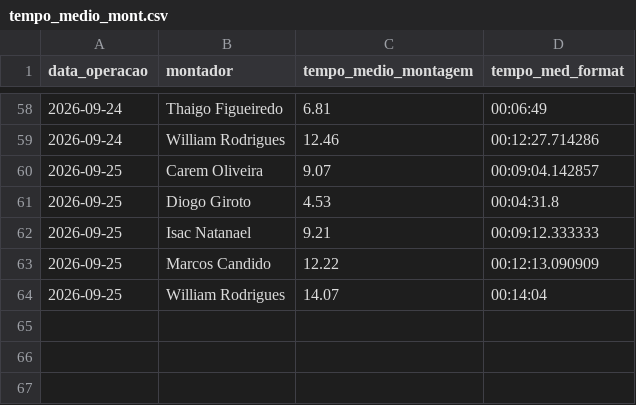
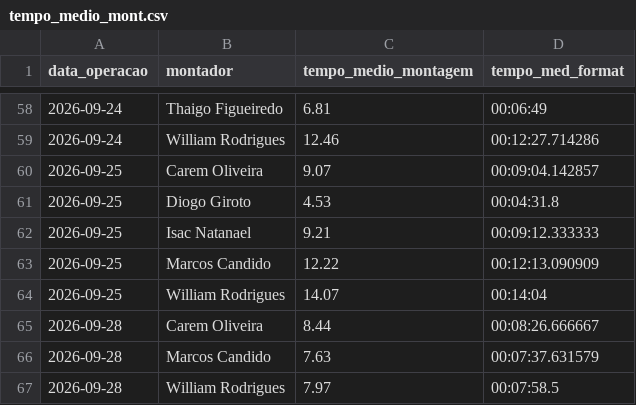
Before and after one commit to diogojfr/report-lago-azul-streamlit, a CSV file: data/tempo_medio_mont.csv, drawn as a sheet; only a part is shown, gaps mark what is left out.

```diff
--- a/data/tempo_medio_mont.csv
+++ b/data/tempo_medio_mont.csv
@@ -64 +64,4 @@
 2026-09-25,William Rodrigues,14.07,"00:14:04"
+2026-09-28,Carem Oliveira,8.44,"00:08:26.666667"
+2026-09-28,Marcos Candido,7.63,"00:07:37.631579"
+2026-09-28,William Rodrigues,7.97,"00:07:58.5"
```
Also changed, not shown: data/caixa_hora.csv, data/conf_registros.csv, 9 other files.
